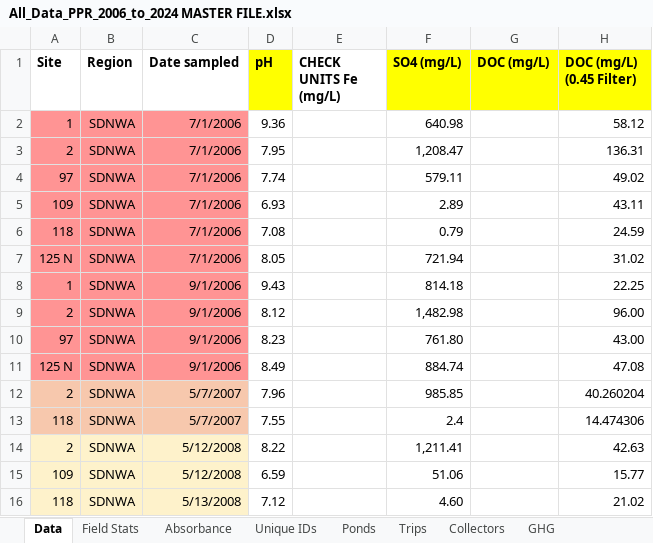
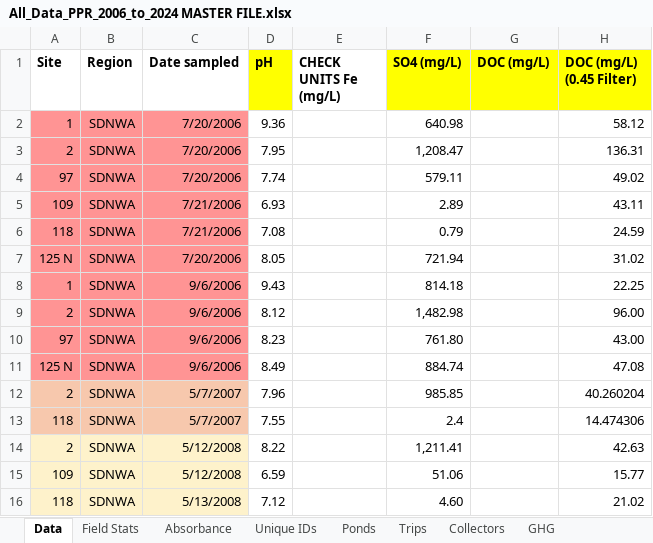
Before and after one commit to JLerminiaux/LDP-Internship, an Excel workbook: 00_rawdata/UofR data/All_Data_PPR_2006_to_2024 MASTER FILE.xlsx, sheet Data, drawn as a sheet; only a part is shown; values as stored, in another font and other column widths than the file's, no borders; the diff names each change by its address in the sheet, - before the commit and + after, or states it on an @@ line.

```diff
--- a/00_rawdata/UofR data/All_Data_PPR_2006_to_2024 MASTER FILE.xlsx (sheet Data)
+++ b/00_rawdata/UofR data/All_Data_PPR_2006_to_2024 MASTER FILE.xlsx (sheet Data)
-C2:C4 (Date sampled): 7/1/2006
+C2:C4 (Date sampled): 7/20/2006
-C5:C6 (Date sampled): 7/1/2006
+C5:C6 (Date sampled): 7/21/2006
-C7 (Date sampled): 7/1/2006
+C7 (Date sampled): 7/20/2006
-C8:C11 (Date sampled): 9/1/2006
+C8:C11 (Date sampled): 9/6/2006
```
Also changed, not shown: sheet Field Stats, 45 other files.
